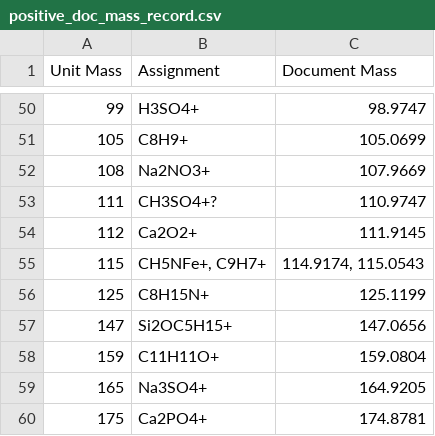
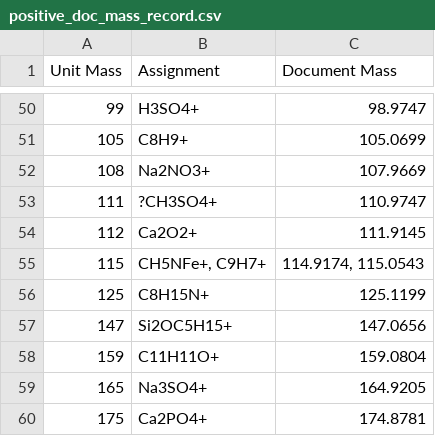
Before and after one commit to pnnl/pca-analysis, a CSV file: SIMS_PCA/SIMS_PCA/sims-data/positive_doc_mass_record.csv, drawn as a sheet; only a part is shown, gaps mark what is left out.

```diff
--- a/SIMS_PCA/SIMS_PCA/sims-data/positive_doc_mass_record.csv
+++ b/SIMS_PCA/SIMS_PCA/sims-data/positive_doc_mass_record.csv
@@ -52,3 +52,3 @@
 108,Na2NO3+,107.9669
-111,CH3SO4+?,110.9747
+111,?CH3SO4+,110.9747
 112,Ca2O2+,111.9145
```
Also changed, not shown: 3 other files.
